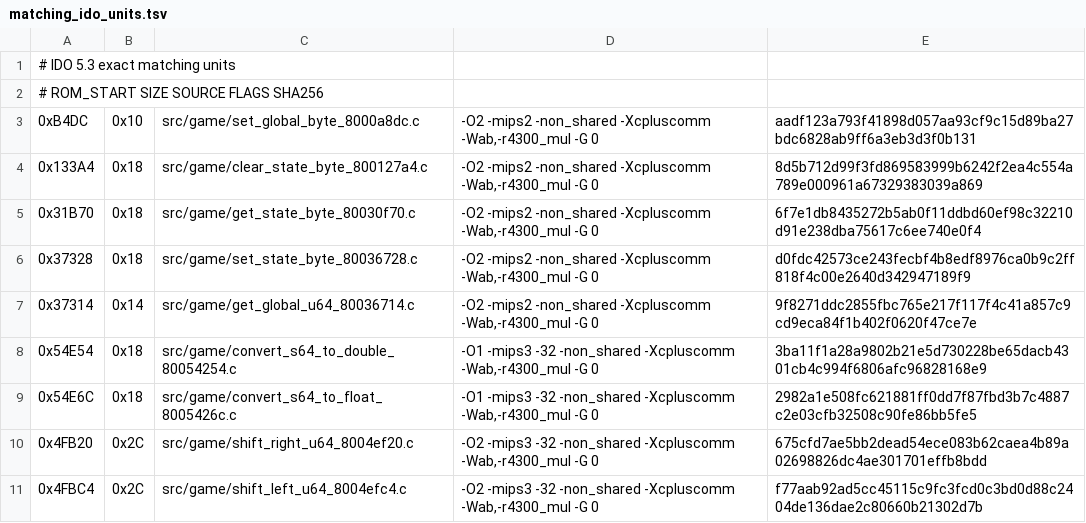
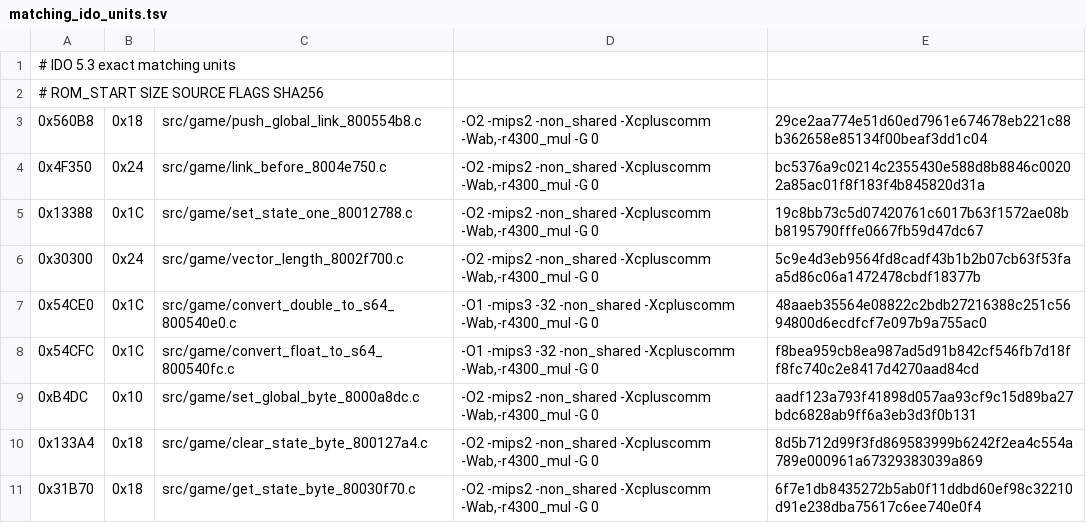
Before and after one commit to TheGh0stShip/Nagano-Winter-Olympics-98-N64, a TSV file: config/us/matching_ido_units.tsv, drawn as a sheet; only a part is shown; the shorter side is filled out with more unchanged rows; the diff names each change by its address in the sheet, - before the commit and + after, or states it on an @@ line.

Commit message:
Match audit-prioritized leaf functions

```diff
--- a/config/us/matching_ido_units.tsv
+++ b/config/us/matching_ido_units.tsv
+row 3: 0x560B8 | 0x18 | src/game/push_global_link_800554b8.c | -O2 -mips2 -non_shared -Xcpluscomm -Wab,-r4300_mul -G 0 | 29ce2aa774e51d60ed7961e674678eb221c88b362658e85134f00beaf3dd1c04
+row 4: 0x4F350 | 0x24 | src/game/link_before_8004e750.c | -O2 -mips2 -non_shared -Xcpluscomm -Wab,-r4300_mul -G 0 | bc5376a9c0214c2355430e588d8b8846c00202a85ac01f8f183f4b845820d31a
+row 5: 0x13388 | 0x1C | src/game/set_state_one_80012788.c | -O2 -mips2 -non_shared -Xcpluscomm -Wab,-r4300_mul -G 0 | 19c8bb73c5d07420761c6017b63f1572ae08bb8195790fffe0667fb59d47dc67
+row 6: 0x30300 | 0x24 | src/game/vector_length_8002f700.c | -O2 -mips2 -non_shared -Xcpluscomm -Wab,-r4300_mul -G 0 | 5c9e4d3eb9564fd8cadf43b1b2b07cb63f53faa5d86c06a1472478cbdf18377b
+row 7: 0x54CE0 | 0x1C | src/game/convert_double_to_s64_800540e0.c | -O1 -mips3 -32 -non_shared -Xcpluscomm -Wab,-r4300_mul -G 0 | 48aaeb35564e08822c2bdb27216388c251c5694800d6ecdfcf7e097b9a755ac0
+row 8: 0x54CFC | 0x1C | src/game/convert_float_to_s64_800540fc.c | -O1 -mips3 -32 -non_shared -Xcpluscomm -Wab,-r4300_mul -G 0 | f8bea959cb8ea987ad5d91b842cf546fb7d18ff8fc740c2e8417d4270aad84cd
```
Also changed, not shown: config/us/matching_ido7_units.tsv, 13 other files.
